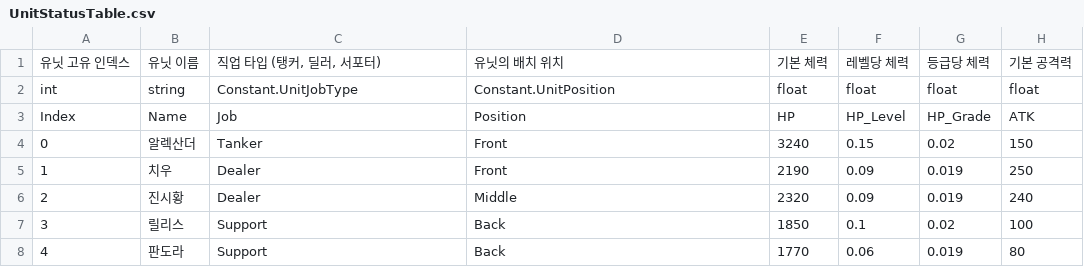
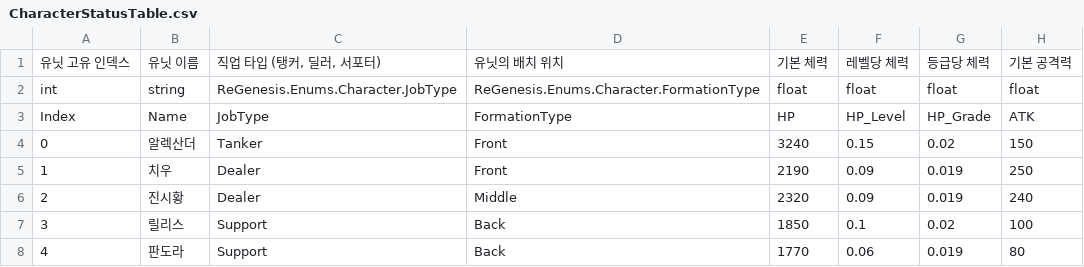
Before and after one commit to TOMOU/Project_ReGenesis, a CSV file: Assets/AssetBundles/Table/CharacterStatusTable.csv (was Assets/AssetBundles/Table/UnitStatusTable.csv), drawn as a sheet; only a part is shown; the diff names each change by its address in the sheet, - before the commit and + after, or states it on an @@ line.

```diff
--- a/Assets/AssetBundles/Table/UnitStatusTable.csv
+++ b/Assets/AssetBundles/Table/CharacterStatusTable.csv
-C2: Constant.UnitJobType
+C2: ReGenesis.Enums.Character.JobType
-D2: Constant.UnitPosition
+D2: ReGenesis.Enums.Character.FormationType
-C3: Job
+C3: JobType
-D3: Position
+D3: FormationType
```
Also changed, not shown: Assets/AssetBundles/Table/LocalizationTable.csv, Assets/AssetBundles/Table/SoundTable.csv, 23 other files.
